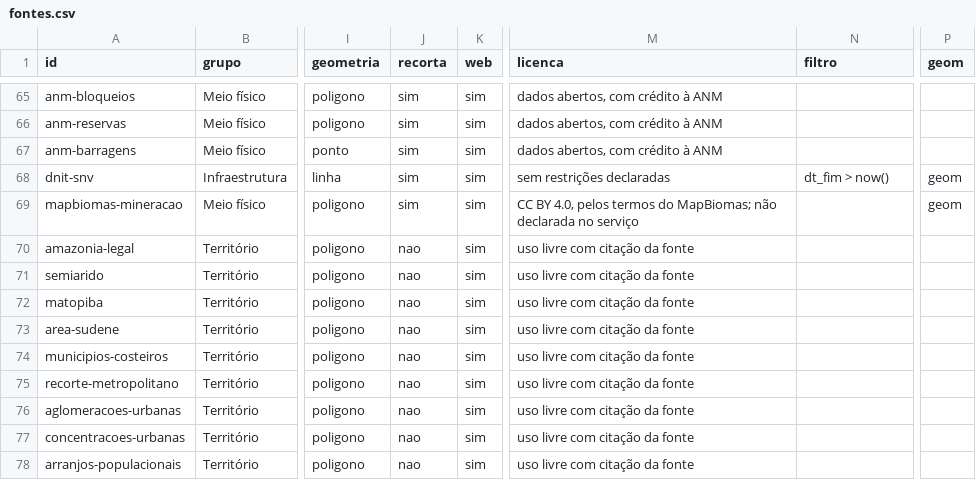
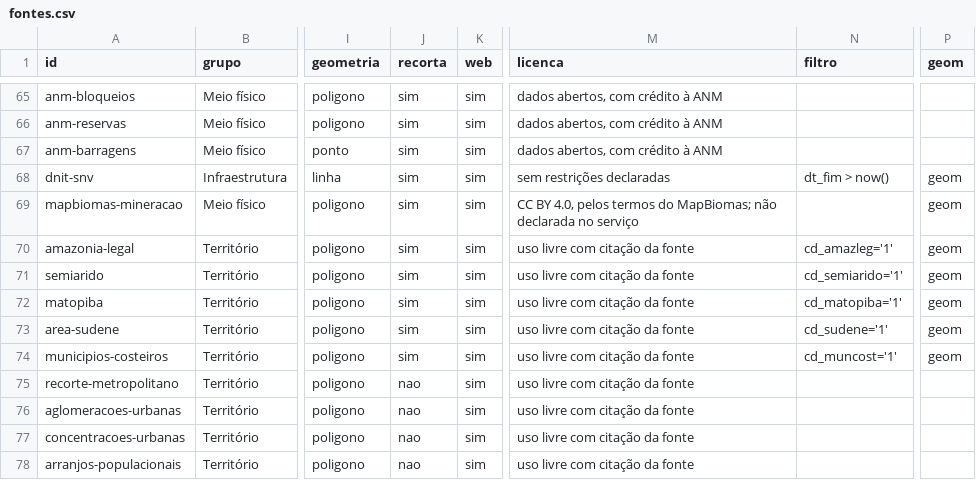
Before and after one commit to elpidioassinaturas/BrasilData, a CSV file: fontes.csv, drawn as a sheet; only a part is shown, gaps mark what is left out; the diff names each change by its address in the sheet, - before the commit and + after, or states it on an @@ line.

```diff
--- a/fontes.csv
+++ b/fontes.csv
-J70:J74 (recorta): nao
+J70:J74 (recorta): sim
-N70 (filtro): (empty)
+N70 (filtro): cd_amazleg='1'
-P70:P74 (geom): (empty)
+P70:P74 (geom): geom
-N71 (filtro): (empty)
+N71 (filtro): cd_semiarido='1'
-N72 (filtro): (empty)
+N72 (filtro): cd_matopiba='1'
-N73 (filtro): (empty)
+N73 (filtro): cd_sudene='1'
-N74 (filtro): (empty)
+N74 (filtro): cd_muncost='1'
```
Also changed, not shown: 3 other files.
